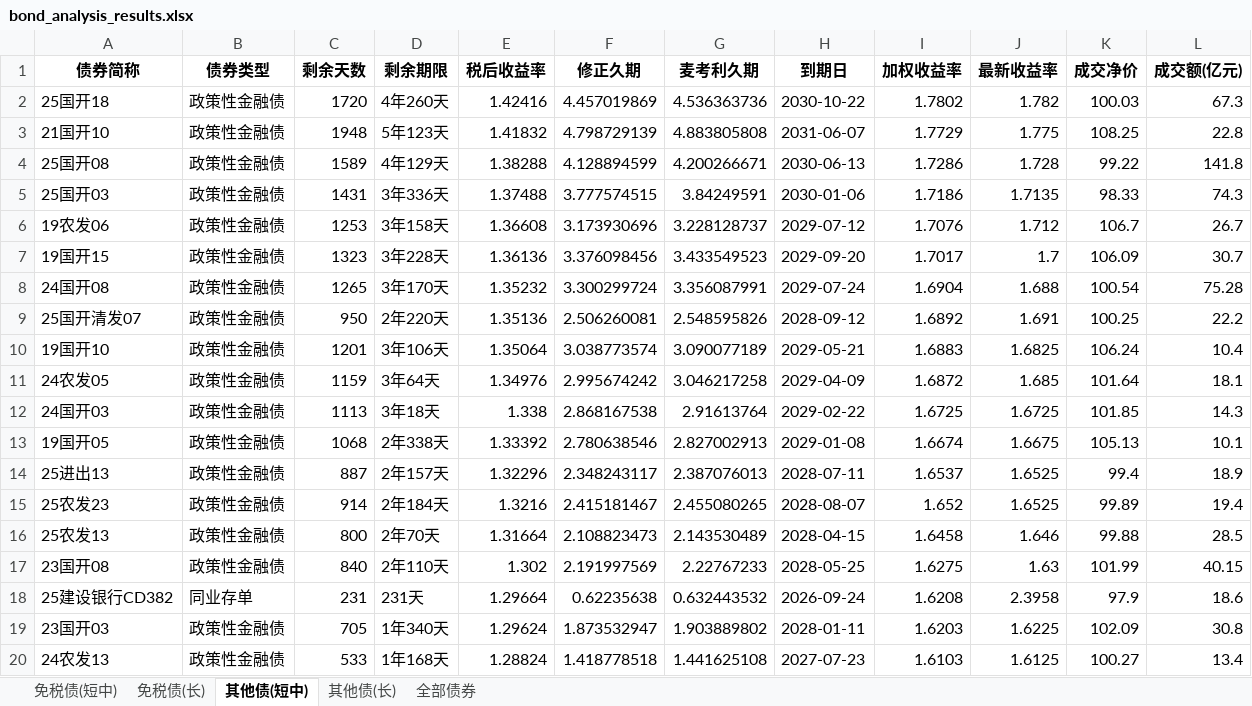
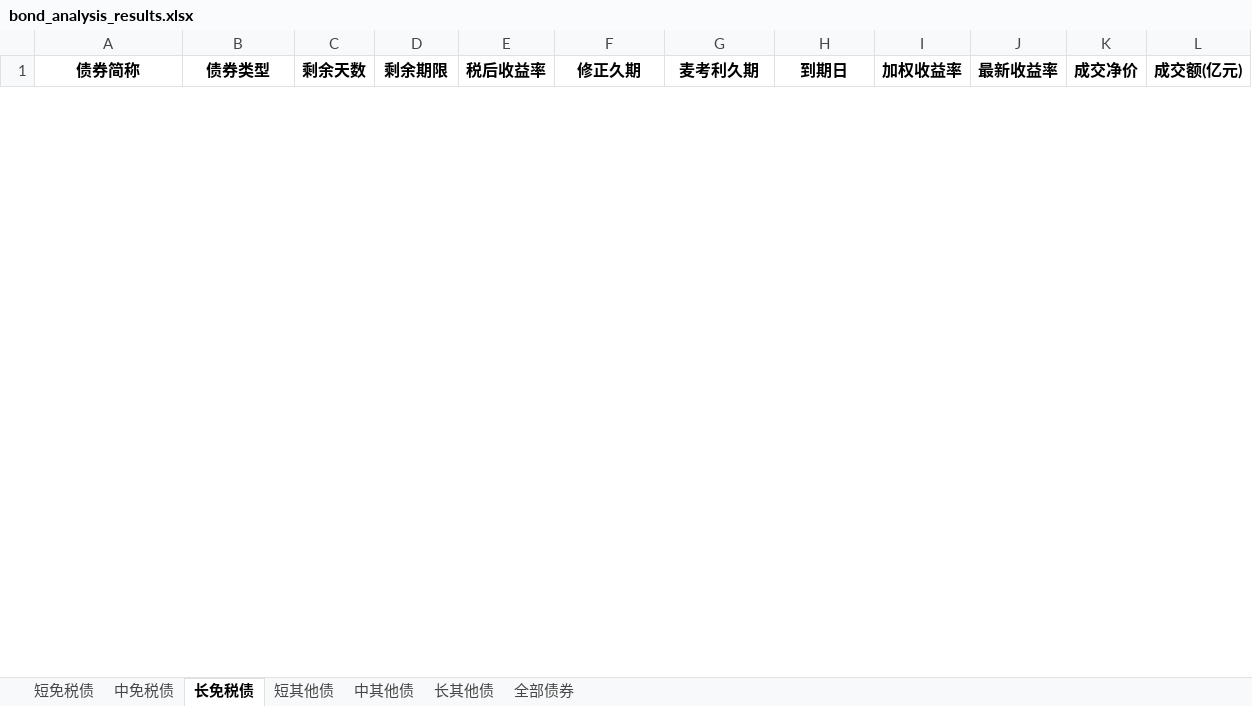
Before and after one commit to yinset/BestBonds, an Excel workbook: bond_analysis_results.xlsx, sheet 长免税债, drawn as a sheet; only a part is shown; values as stored, in another font and other column widths than the file's, no borders; removed rows and columns are numbered as before the commit, all else as after; the diff covers the shown part only; the diff names each change by its address in the sheet, - before the commit and + after, or states it on an @@ line.

```diff
--- a/bond_analysis_results.xlsx (sheet 长免税债)
+++ b/bond_analysis_results.xlsx (sheet 长免税债)
-sheet tab: 免税债(短中)
+sheet tab: 短免税债
-sheet tab: 免税债(长)
+sheet tab: 中免税债
-sheet tab: 其他债(短中)
+sheet tab: 长免税债
-sheet tab: 其他债(长)
+sheet tab: 短其他债
+sheet tab: 中其他债
+sheet tab: 长其他债
-row 2: 25国开18 | 政策性金融债 | 1720 | 4年260天 | 1.42416 | 4.457019869 | 4.536363736 | 2030-10-22 | 1.7802 | 1.782 | 100.03 | 67.3
-row 3: 21国开10 | 政策性金融债 | 1948 | 5年123天 | 1.41832 | 4.798729139 | 4.883805808 | 2031-06-07 | 1.7729 | 1.775 | 108.25 | 22.8
-row 4: 25国开08 | 政策性金融债 | 1589 | 4年129天 | 1.38288 | 4.128894599 | 4.200266671 | 2030-06-13 | 1.7286 | 1.728 | 99.22 | 141.8
-row 5: 25国开03 | 政策性金融债 | 1431 | 3年336天 | 1.37488 | 3.777574515 | 3.84249591 | 2030-01-06 | 1.7186 | 1.7135 | 98.33 | 74.3
-row 6: 19农发06 | 政策性金融债 | 1253 | 3年158天 | 1.36608 | 3.173930696 | 3.228128737 | 2029-07-12 | 1.7076 | 1.712 | 106.7 | 26.7
-row 7: 19国开15 | 政策性金融债 | 1323 | 3年228天 | 1.36136 | 3.376098456 | 3.433549523 | 2029-09-20 | 1.7017 | 1.7 | 106.09 | 30.7
-row 8: 24国开08 | 政策性金融债 | 1265 | 3年170天 | 1.35232 | 3.300299724 | 3.356087991 | 2029-07-24 | 1.6904 | 1.688 | 100.54 | 75.28
-row 9: 25国开清发07 | 政策性金融债 | 950 | 2年220天 | 1.35136 | 2.506260081 | 2.548595826 | 2028-09-12 | 1.6892 | 1.691 | 100.25 | 22.2
-row 10: 19国开10 | 政策性金融债 | 1201 | 3年106天 | 1.35064 | 3.038773574 | 3.090077189 | 2029-05-21 | 1.6883 | 1.6825 | 106.24 | 10.4
-row 11: 24农发05 | 政策性金融债 | 1159 | 3年64天 | 1.34976 | 2.995674242 | 3.046217258 | 2029-04-09 | 1.6872 | 1.685 | 101.64 | 18.1
-row 12: 24国开03 | 政策性金融债 | 1113 | 3年18天 | 1.338 | 2.868167538 | 2.91613764 | 2029-02-22 | 1.6725 | 1.6725 | 101.85 | 14.3
-row 13: 19国开05 | 政策性金融债 | 1068 | 2年338天 | 1.33392 | 2.780638546 | 2.827002913 | 2029-01-08 | 1.6674 | 1.6675 | 105.13 | 10.1
-row 14: 25进出13 | 政策性金融债 | 887 | 2年157天 | 1.32296 | 2.348243117 | 2.387076013 | 2028-07-11 | 1.6537 | 1.6525 | 99.4 | 18.9
-row 15: 25农发23 | 政策性金融债 | 914 | 2年184天 | 1.3216 | 2.415181467 | 2.455080265 | 2028-08-07 | 1.652 | 1.6525 | 99.89 | 19.4
-row 16: 25农发13 | 政策性金融债 | 800 | 2年70天 | 1.31664 | 2.108823473 | 2.143530489 | 2028-04-15 | 1.6458 | 1.646 | 99.88 | 28.5
-row 17: 23国开08 | 政策性金融债 | 840 | 2年110天 | 1.302 | 2.191997569 | 2.22767233 | 2028-05-25 | 1.6275 | 1.63 | 101.99 | 40.15
-row 18: 25建设银行CD382 | 同业存单 | 231 | 231天 | 1.29664 | 0.62235638 | 0.632443532 | 2026-09-24 | 1.6208 | 2.3958 | 97.9 | 18.6
-row 19: 23国开03 | 政策性金融债 | 705 | 1年340天 | 1.29624 | 1.873532947 | 1.903889802 | 2028-01-11 | 1.6203 | 1.6225 | 102.09 | 30.8
-row 20: 24农发13 | 政策性金融债 | 533 | 1年168天 | 1.28824 | 1.418778518 | 1.441625108 | 2027-07-23 | 1.6103 | 1.6125 | 100.27 | 13.4
```
Also changed, not shown: 24 added rows and 53 removed rows elsewhere in this sheet, sheet 短其他债, sheet 中免税债, sheet 短免税债, 2 other files.
